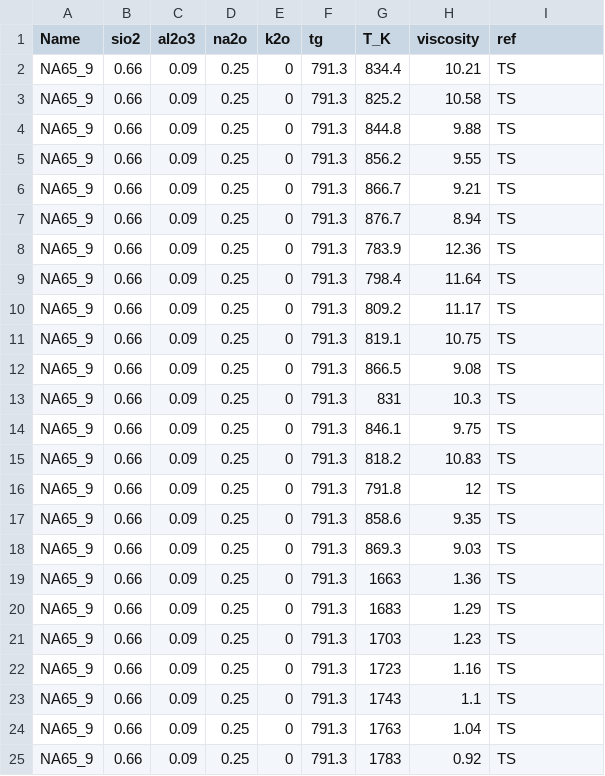
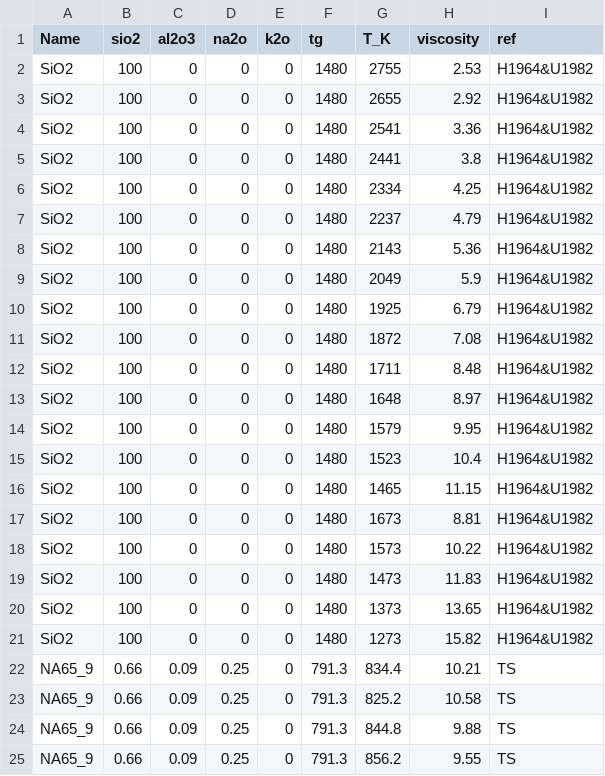
Before and after one commit to charlesll/i-melt, a CSV file: data/data_for_post_analyses.csv, drawn as a sheet; only a part is shown; the shorter side is filled out with more unchanged rows; the diff names each change by its address in the sheet, - before the commit and + after, or states it on an @@ line.

```diff
--- a/data/data_for_post_analyses.csv
+++ b/data/data_for_post_analyses.csv
+row 2: SiO2 | 100 | 0 | 0 | 0 | 1480 | 2755 | 2.53 | H1964&U1982
+row 3: SiO2 | 100 | 0 | 0 | 0 | 1480 | 2655 | 2.92 | H1964&U1982
+row 4: SiO2 | 100 | 0 | 0 | 0 | 1480 | 2541 | 3.36 | H1964&U1982
+row 5: SiO2 | 100 | 0 | 0 | 0 | 1480 | 2441 | 3.8 | H1964&U1982
+row 6: SiO2 | 100 | 0 | 0 | 0 | 1480 | 2334 | 4.25 | H1964&U1982
+row 7: SiO2 | 100 | 0 | 0 | 0 | 1480 | 2237 | 4.79 | H1964&U1982
+row 8: SiO2 | 100 | 0 | 0 | 0 | 1480 | 2143 | 5.36 | H1964&U1982
+row 9: SiO2 | 100 | 0 | 0 | 0 | 1480 | 2049 | 5.9 | H1964&U1982
+row 10: SiO2 | 100 | 0 | 0 | 0 | 1480 | 1925 | 6.79 | H1964&U1982
+row 11: SiO2 | 100 | 0 | 0 | 0 | 1480 | 1872 | 7.08 | H1964&U1982
+row 12: SiO2 | 100 | 0 | 0 | 0 | 1480 | 1711 | 8.48 | H1964&U1982
+row 13: SiO2 | 100 | 0 | 0 | 0 | 1480 | 1648 | 8.97 | H1964&U1982
+row 14: SiO2 | 100 | 0 | 0 | 0 | 1480 | 1579 | 9.95 | H1964&U1982
+row 15: SiO2 | 100 | 0 | 0 | 0 | 1480 | 1523 | 10.4 | H1964&U1982
+row 16: SiO2 | 100 | 0 | 0 | 0 | 1480 | 1465 | 11.15 | H1964&U1982
+row 17: SiO2 | 100 | 0 | 0 | 0 | 1480 | 1673 | 8.81 | H1964&U1982
+row 18: SiO2 | 100 | 0 | 0 | 0 | 1480 | 1573 | 10.22 | H1964&U1982
+row 19: SiO2 | 100 | 0 | 0 | 0 | 1480 | 1473 | 11.83 | H1964&U1982
+row 20: SiO2 | 100 | 0 | 0 | 0 | 1480 | 1373 | 13.65 | H1964&U1982
+row 21: SiO2 | 100 | 0 | 0 | 0 | 1480 | 1273 | 15.82 | H1964&U1982
```
Also changed, not shown: 14 other files.
